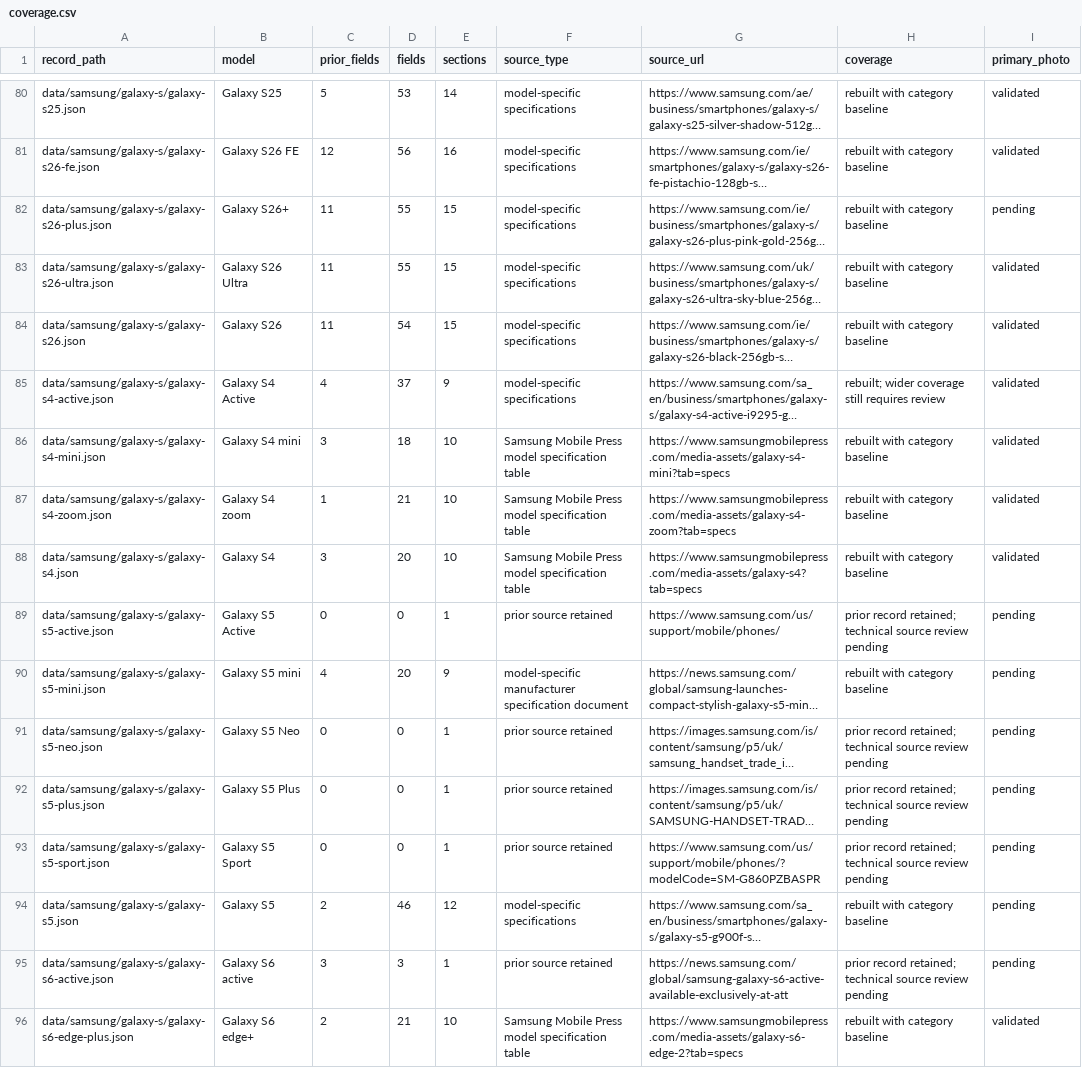
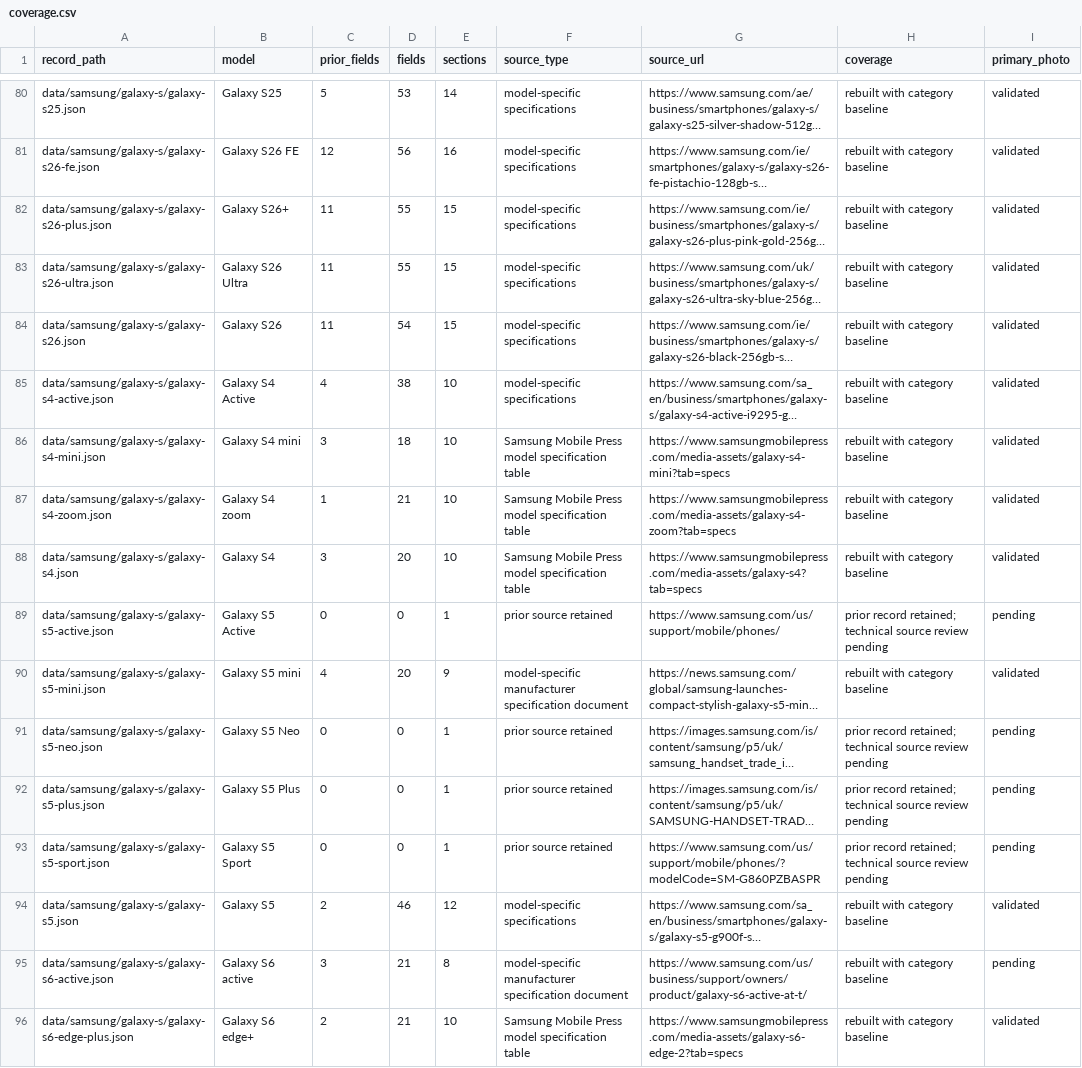
Before and after one commit to patrickblood68-stack/seai-catalog, a CSV file: techspecs/coverage.csv, drawn as a sheet; only a part is shown, gaps mark what is left out; long unchanged cells end in …; the diff covers the shown part only; the diff names each change by its address in the sheet, - before the commit and + after, or states it on an @@ line.

Commit message:
Expand Samsung model specifications and validated primary imagery

```diff
--- a/techspecs/coverage.csv
+++ b/techspecs/coverage.csv
-I82 (primary_photo): pending
+I82 (primary_photo): validated
-D85 (fields): 37
+D85 (fields): 38
-E85 (sections): 9
+E85 (sections): 10
-H85 (coverage): rebuilt; wider coverage still requires review
+H85 (coverage): rebuilt with category baseline
-I90 (primary_photo): pending
+I90 (primary_photo): validated
-I94 (primary_photo): pending
+I94 (primary_photo): validated
-D95 (fields): 3
+D95 (fields): 21
-E95 (sections): 1
+E95 (sections): 8
-F95 (source_type): prior source retained
+F95 (source_type): model-specific manufacturer specification document
-G95 (source_url): https://news.samsung.com/global/samsung-galaxy-s6-active-available-exclusively-at-att
+G95 (source_url): https://www.samsung.com/us/business/support/owners/product/galaxy-s6-active-at-t/
-H95 (coverage): prior record retained; technical source review pending
+H95 (coverage): rebuilt with category baseline
```
Also changed, not shown: 57 edited cells elsewhere in this file, 57 other files.
